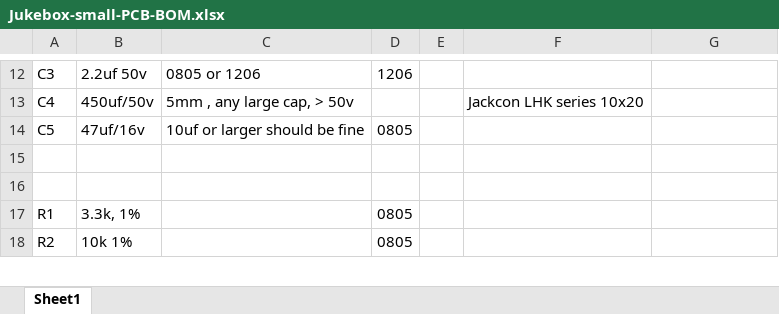
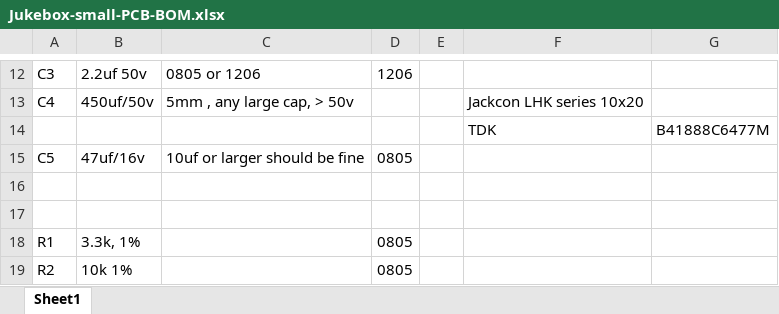
Before and after one commit to trlafleur/Tasmota_Seeburg_3WA_3W1_Decoder, an Excel workbook: Hardware/Mini-Decoder/Jukebox-small-PCB-BOM.xlsx, sheet Sheet1, drawn as a sheet; only a part is shown, gaps mark what is left out; values as stored, in another font and other column widths than the file's, no borders; the diff names each change by its address in the sheet, - before the commit and + after, or states it on an @@ line.

Commit message:
Update Jukebox-small-PCB-BOM.xlsx
update BOM

```diff
--- a/Hardware/Mini-Decoder/Jukebox-small-PCB-BOM.xlsx (sheet Sheet1)
+++ b/Hardware/Mini-Decoder/Jukebox-small-PCB-BOM.xlsx (sheet Sheet1)
+row 14:  |  |  |  |  | TDK | B41888C6477M
```
